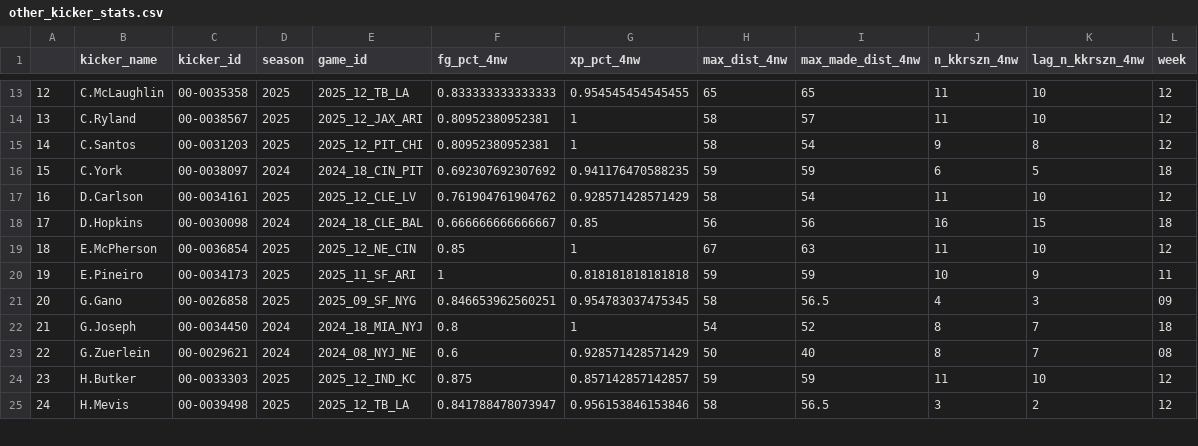
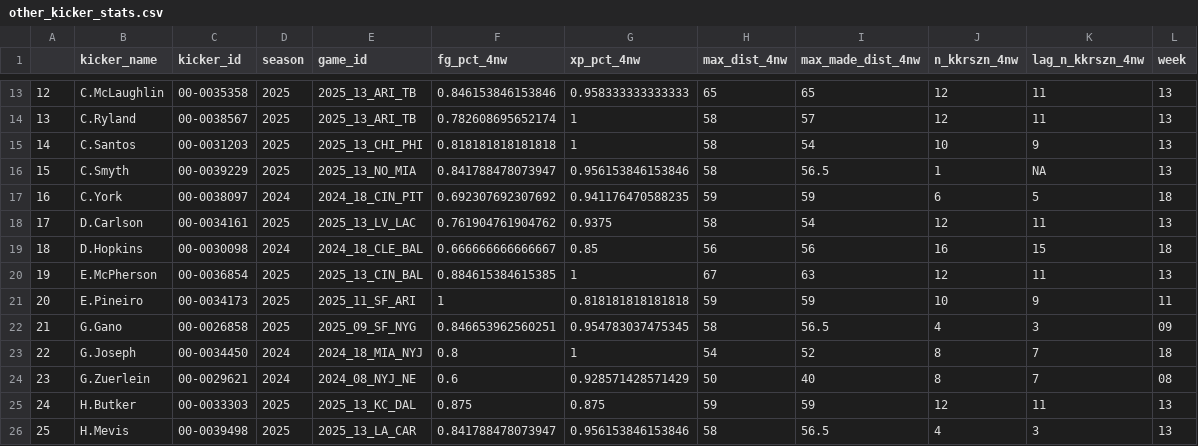
Before and after one commit to numbersinfigures/blog_Rcode_excerpted, a CSV file: tinkering_scraps/other_kicker_stats.csv, drawn as a sheet; only a part is shown, gaps mark what is left out; addresses are those after the commit; the diff covers the shown part only; the diff names each change by its address in the sheet, - before the commit and + after, or states it on an @@ line.

Commit message:
ul data for week 14 kick pred

```diff
--- a/tinkering_scraps/other_kicker_stats.csv
+++ b/tinkering_scraps/other_kicker_stats.csv
-E13 (game_id): 2025_12_TB_LA
+E13 (game_id): 2025_13_ARI_TB
-F13 (fg_pct_4nw): 0.833333333333333
+F13 (fg_pct_4nw): 0.846153846153846
-G13 (xp_pct_4nw): 0.954545454545455
+G13 (xp_pct_4nw): 0.958333333333333
-J13:J14 (n_kkrszn_4nw): 11
+J13:J14 (n_kkrszn_4nw): 12
-K13:K14 (lag_n_kkrszn_4nw): 10
+K13:K14 (lag_n_kkrszn_4nw): 11
-L13:L15 (week): 12
+L13:L15 (week): 13
-E14 (game_id): 2025_12_JAX_ARI
+E14 (game_id): 2025_13_ARI_TB
-F14 (fg_pct_4nw): 0.80952380952381
+F14 (fg_pct_4nw): 0.782608695652174
-E15 (game_id): 2025_12_PIT_CHI
+E15 (game_id): 2025_13_CHI_PHI
-F15 (fg_pct_4nw): 0.80952380952381
+F15 (fg_pct_4nw): 0.818181818181818
-J15 (n_kkrszn_4nw): 9
+J15 (n_kkrszn_4nw): 10
-K15 (lag_n_kkrszn_4nw): 8
+K15 (lag_n_kkrszn_4nw): 9
+row 16: 15 | C.Smyth | 00-0039229 | 2025 | 2025_13_NO_MIA | 0.841788478073947 | 0.956153846153846 | 58 | 56.5 | 1 | NA | 13
@@ column A renumbered from row 17 down @@
-E18 (game_id): 2025_12_CLE_LV
+E18 (game_id): 2025_13_LV_LAC
-G18 (xp_pct_4nw): 0.928571428571429
+G18 (xp_pct_4nw): 0.9375
-J18 (n_kkrszn_4nw): 11
+J18 (n_kkrszn_4nw): 12
-K18 (lag_n_kkrszn_4nw): 10
+K18 (lag_n_kkrszn_4nw): 11
-L18 (week): 12
+L18 (week): 13
-E20 (game_id): 2025_12_NE_CIN
+E20 (game_id): 2025_13_CIN_BAL
-F20 (fg_pct_4nw): 0.85
+F20 (fg_pct_4nw): 0.884615384615385
-J20 (n_kkrszn_4nw): 11
+J20 (n_kkrszn_4nw): 12
-K20 (lag_n_kkrszn_4nw): 10
+K20 (lag_n_kkrszn_4nw): 11
-L20 (week): 12
+L20 (week): 13
-E25 (game_id): 2025_12_IND_KC
+E25 (game_id): 2025_13_KC_DAL
-G25 (xp_pct_4nw): 0.857142857142857
+G25 (xp_pct_4nw): 0.875
-J25 (n_kkrszn_4nw): 11
+J25 (n_kkrszn_4nw): 12
-K25 (lag_n_kkrszn_4nw): 10
+K25 (lag_n_kkrszn_4nw): 11
-L25:L26 (week): 12
+L25:L26 (week): 13
-E26 (game_id): 2025_12_TB_LA
+E26 (game_id): 2025_13_LA_CAR
-J26 (n_kkrszn_4nw): 3
+J26 (n_kkrszn_4nw): 4
-K26 (lag_n_kkrszn_4nw): 2
+K26 (lag_n_kkrszn_4nw): 3
```
Also changed, not shown: 124 edited cells elsewhere in this file, 1 other file.
